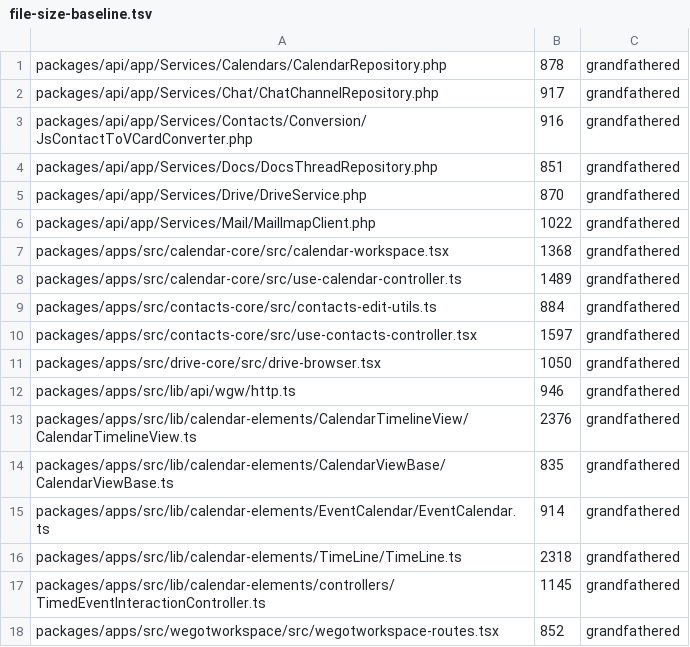
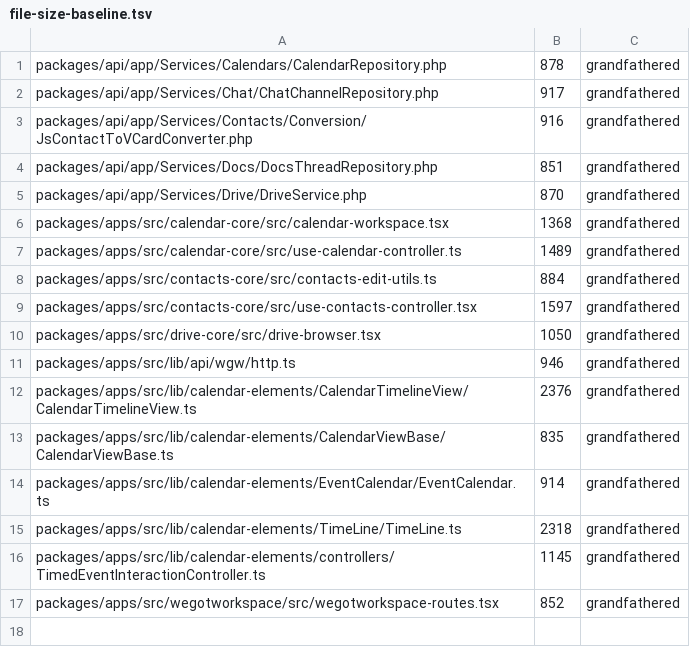
Before and after one commit to WeGotWorkspace/WeGotWorkspace, a TSV file: tools/file-size-baseline.tsv, drawn as a sheet; the diff names each change by its address in the sheet, - before the commit and + after, or states it on an @@ line.

Commit message:
chore(api): remove mail client services and routes
Delete the unshipped IMAP/SMTP mailbox client: Services/Mail, the gated
mail/* routes and MailController, PUT settings/mail with its request
and controller, the MCP mail_status / mail_send tools, the
MailResponseException handlers, the mail-imap-cli script, the
mail.client_enabled and mail.smtp_verify_tls config keys (delivery
reads neither), and WithMailClientEnabled.

Settings state drops the mail and mailServer blocks. Admin state drops
the IMAP host fields; the legacy SMTP fields stay because the Email
delivery form prefills from them.

The mail.read and mail.send scopes are no longer advertised. They stay
recognized as legacy ids, because a refresh re-validates a token's
scopes and dropping them would fail every grant issued with them.

Tables, migrations and stored settings are untouched. The /mail
redirect stays.

Refs #1573

```diff
--- a/tools/file-size-baseline.tsv
+++ b/tools/file-size-baseline.tsv
-row 6: packages/api/app/Services/Mail/MailImapClient.php | 1022 | grandfathered
```
Also changed, not shown: 58 other files.
